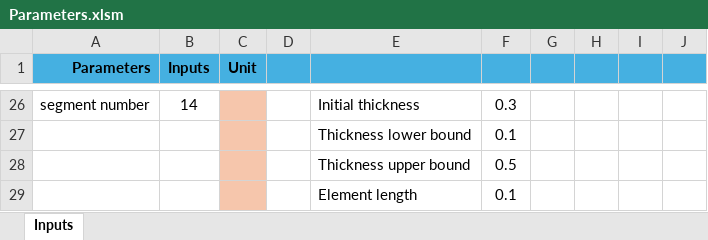
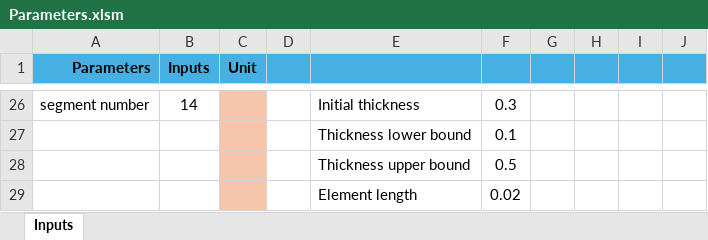
Before and after one commit to Nickjk22/KBE, an Excel workbook: Parameters.xlsm, sheet Inputs, drawn as a sheet; only a part is shown, gaps mark what is left out; values as stored, in another font and other column widths than the file's, no borders; charts and pictures not drawn; the diff names each change by its address in the sheet, - before the commit and + after, or states it on an @@ line.

```diff
--- a/Parameters.xlsm (sheet Inputs)
+++ b/Parameters.xlsm (sheet Inputs)
-F29: 0.1
+F29: 0.02
```
Also changed, not shown: 19 other files.
